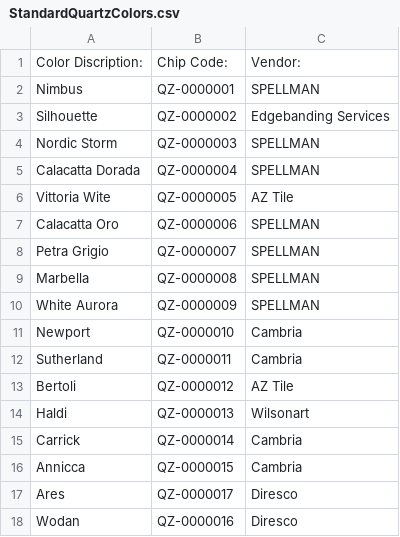
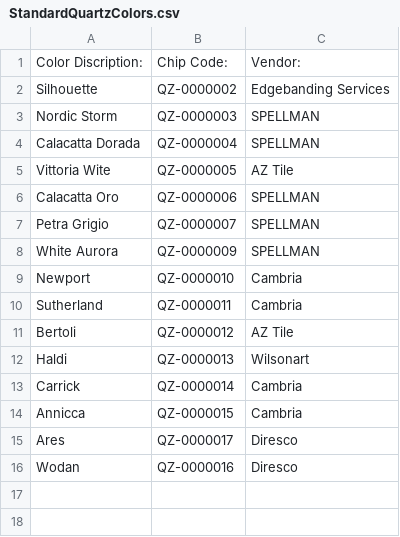
Before and after one commit to Classy-Closets/SNaP-Updater, a CSV file: db_init/Countertops/Standard Quartz/StandardQuartzColors.csv, drawn as a sheet.

```diff
--- a/db_init/Countertops/Standard Quartz/StandardQuartzColors.csv
+++ b/db_init/Countertops/Standard Quartz/StandardQuartzColors.csv
@@ -1,3 +1,2 @@
 Color Discription:,Chip Code:,Vendor:
-Nimbus,QZ-0000001,SPELLMAN
 Silhouette,QZ-0000002,Edgebanding Services
@@ -8,3 +7,2 @@ Calacatta Oro,QZ-0000006,SPELLMAN
 Petra Grigio,QZ-0000007,SPELLMAN
-Marbella,QZ-0000008,SPELLMAN
 White Aurora,QZ-0000009,SPELLMAN
```
Also changed, not shown: db_init/CCItems_PHX.csv, 29 other files.
